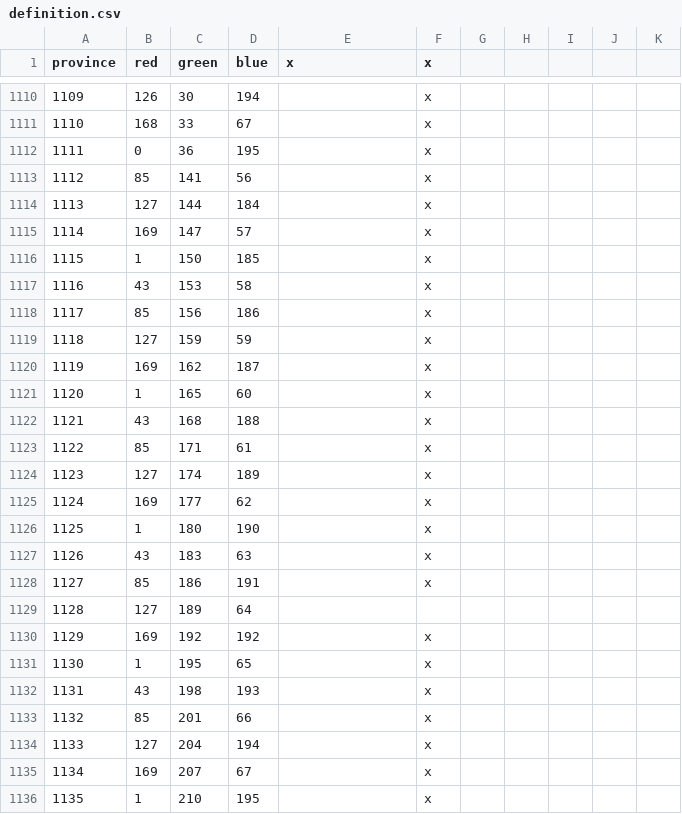
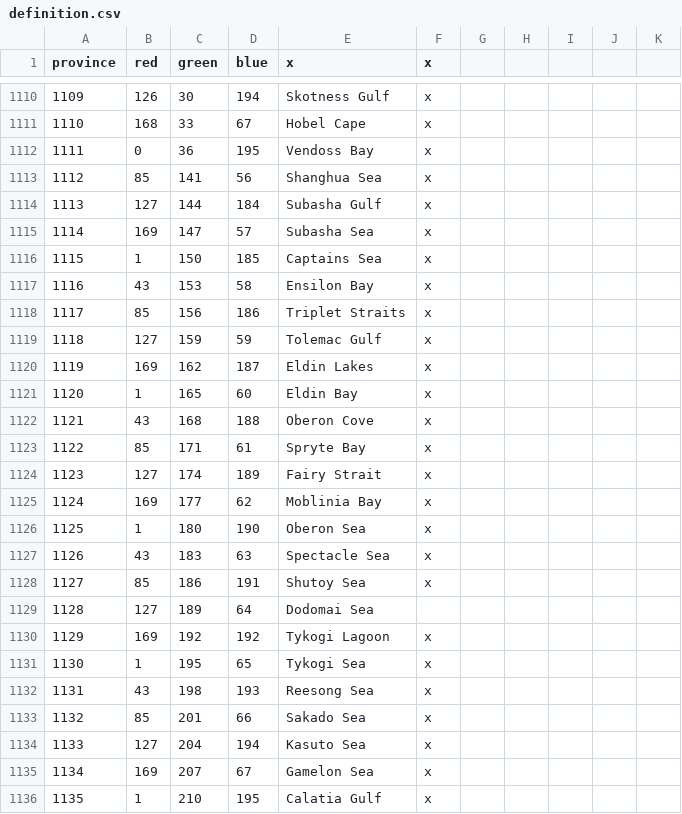
Before and after one commit to locustgate/Hylian-Kings, a CSV file: Hylian Kings/map/definition.csv, drawn as a sheet; only a part is shown, gaps mark what is left out; the diff covers the shown part only.

```diff
--- a/Hylian Kings/map/definition.csv
+++ b/Hylian Kings/map/definition.csv
@@ -1110,27 +1110,27 @@ province;red;green;blue;x;x
-1109;126;30;194;;x
-1110;168;33;67;;x
-1111;0;36;195;;x
-1112;85;141;56;;x
-1113;127;144;184;;x
-1114;169;147;57;;x
-1115;1;150;185;;x
-1116;43;153;58;;x
-1117;85;156;186;;x
-1118;127;159;59;;x
-1119;169;162;187;;x
-1120;1;165;60;;x
-1121;43;168;188;;x
-1122;85;171;61;;x
-1123;127;174;189;;x
-1124;169;177;62;;x
-1125;1;180;190;;x
-1126;43;183;63;;x
-1127;85;186;191;;x
-1128;127;189;64;;
-1129;169;192;192;;x
-1130;1;195;65;;x
-1131;43;198;193;;x
-1132;85;201;66;;x
-1133;127;204;194;;x
-1134;169;207;67;;x
-1135;1;210;195;;x
+1109;126;30;194;Skotness Gulf;x
+1110;168;33;67;Hobel Cape;x
+1111;0;36;195;Vendoss Bay;x
+1112;85;141;56;Shanghua Sea;x
+1113;127;144;184;Subasha Gulf;x
+1114;169;147;57;Subasha Sea;x
+1115;1;150;185;Captains Sea;x
+1116;43;153;58;Ensilon Bay;x
+1117;85;156;186;Triplet Straits;x
+1118;127;159;59;Tolemac Gulf;x
+1119;169;162;187;Eldin Lakes;x
+1120;1;165;60;Eldin Bay;x
+1121;43;168;188;Oberon Cove;x
+1122;85;171;61;Spryte Bay;x
+1123;127;174;189;Fairy Strait;x
+1124;169;177;62;Moblinia Bay;x
+1125;1;180;190;Oberon Sea;x
+1126;43;183;63;Spectacle Sea;x
+1127;85;186;191;Shutoy Sea;x
+1128;127;189;64;Dodomai Sea;
+1129;169;192;192;Tykogi Lagoon;x
+1130;1;195;65;Tykogi Sea;x
+1131;43;198;193;Reesong Sea;x
+1132;85;201;66;Sakado Sea;x
+1133;127;204;194;Kasuto Sea;x
+1134;169;207;67;Gamelon Sea;x
+1135;1;210;195;Calatia Gulf;x
```
Also changed, not shown: 88 edited cells elsewhere in this file, Hylian Kings/new def.csv, 4 other files.
